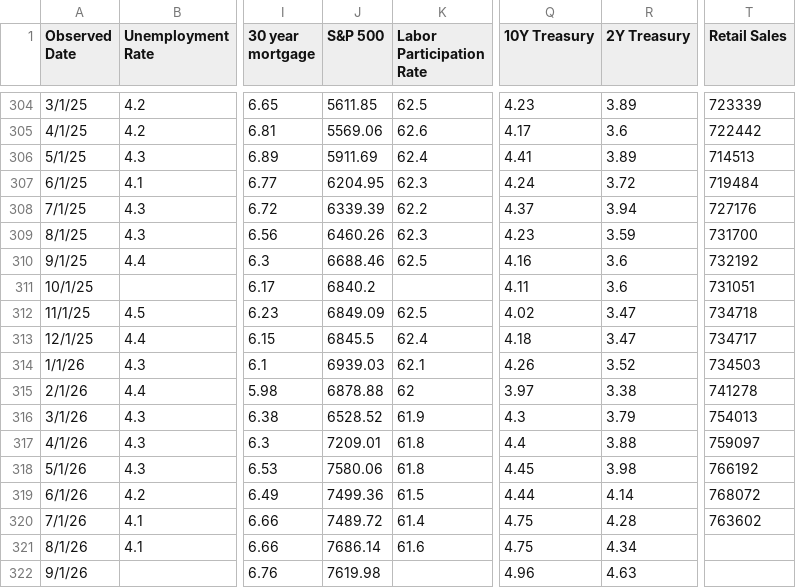
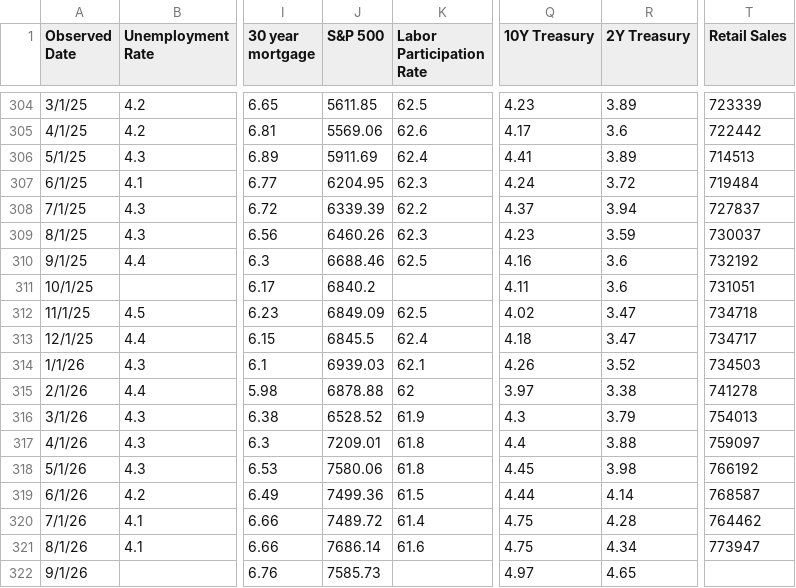
Before and after one commit to browningtons/economic-dashboard, a CSV file: public/data/economic_indicators.csv, drawn as a sheet; only a part is shown, gaps mark what is left out; the diff names each change by its address in the sheet, - before the commit and + after, or states it on an @@ line.

```diff
--- a/public/data/economic_indicators.csv
+++ b/public/data/economic_indicators.csv
-T308 (Retail Sales): 727176
+T308 (Retail Sales): 727837
-T309 (Retail Sales): 731700
+T309 (Retail Sales): 730037
-T319 (Retail Sales): 768072
+T319 (Retail Sales): 768587
-T320 (Retail Sales): 763602
+T320 (Retail Sales): 764462
-T321 (Retail Sales): (empty)
+T321 (Retail Sales): 773947
-J322 (S&P 500): 7619.98
+J322 (S&P 500): 7585.73
-Q322 (10Y Treasury): 4.96
+Q322 (10Y Treasury): 4.97
-R322 (2Y Treasury): 4.63
+R322 (2Y Treasury): 4.65
```
Also changed, not shown: 1 other file.
